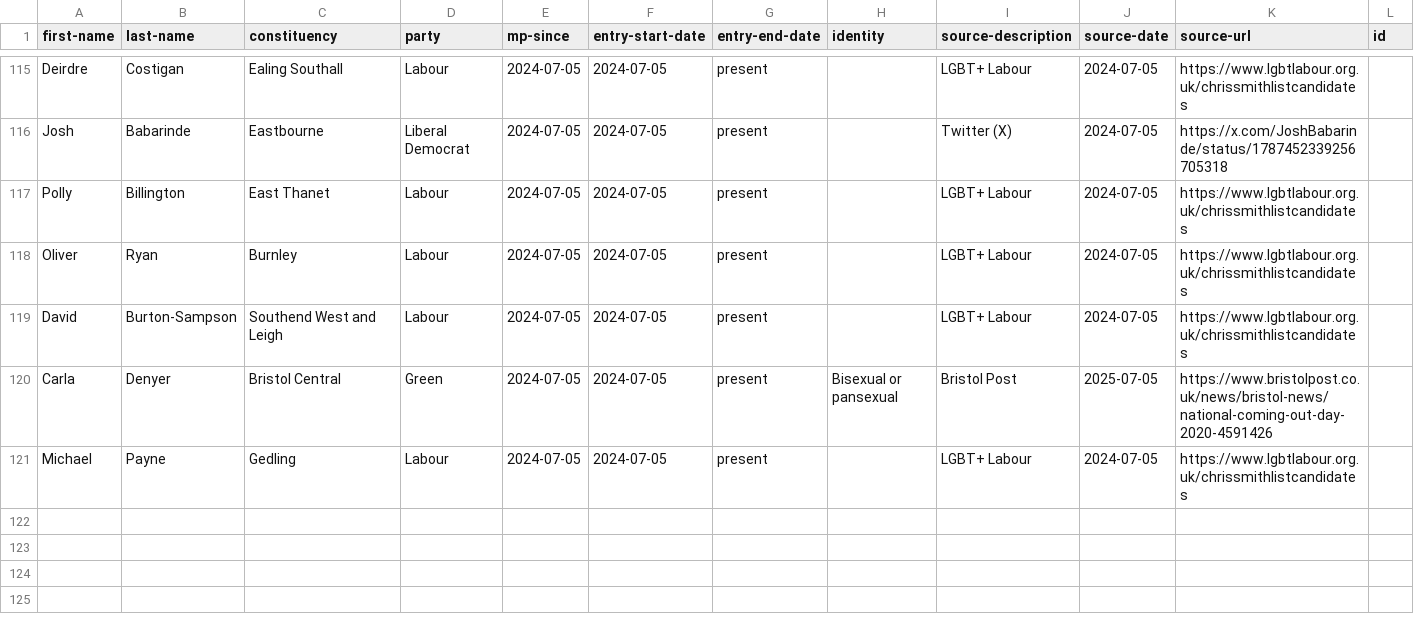
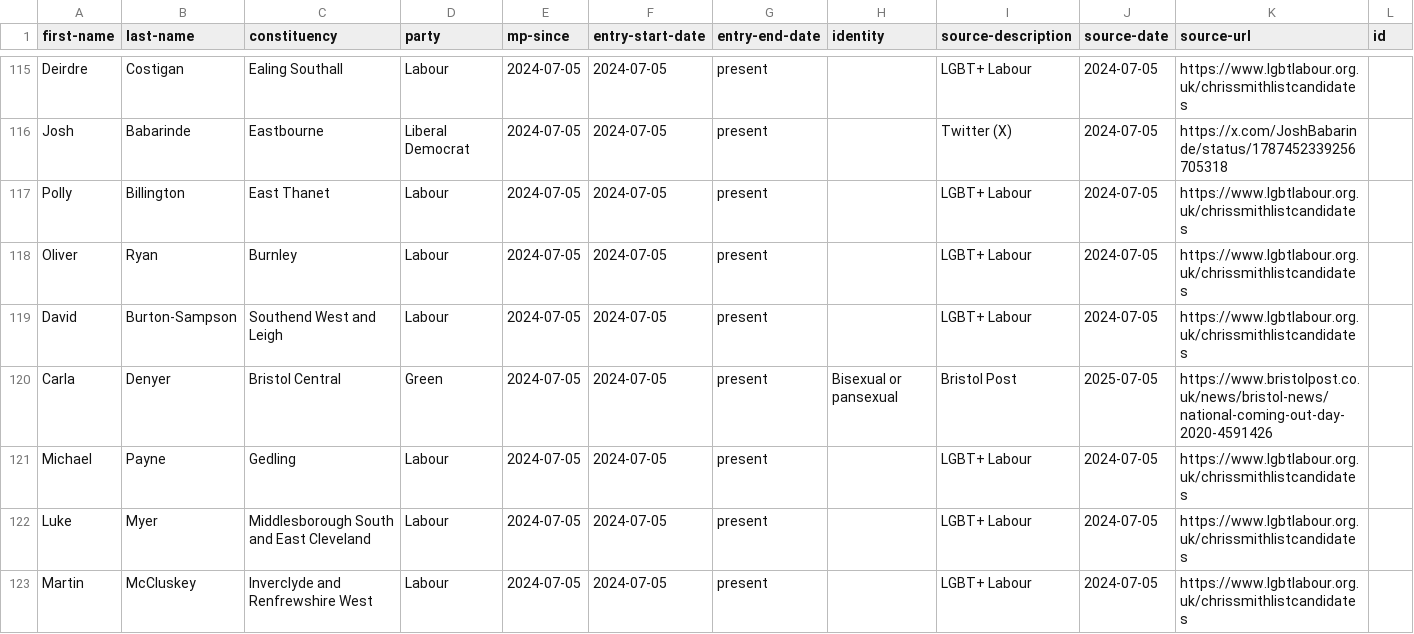
Before and after one commit to johnpeart/lgbt-mp, a CSV file: _data/members.csv, drawn as a sheet; only a part is shown, gaps mark what is left out; rows hold the shown columns only; the diff names each change by its address in the sheet, - before the commit and + after, or states it on an @@ line.

Commit message:
Update members.csv

```diff
--- a/_data/members.csv
+++ b/_data/members.csv
+row 122: Luke | Myer | Middlesborough South and East Cleveland | Labour | 2024-07-05 | 2024-07-05 | present |  | LGBT+ Labour | 2024-07-05 | https://www.lgbtlabour.org.uk/chrissmithlistcandidates
+row 123: Martin | McCluskey | Inverclyde and Renfrewshire West | Labour | 2024-07-05 | 2024-07-05 | present |  | LGBT+ Labour | 2024-07-05 | https://www.lgbtlabour.org.uk/chrissmithlistcandidates
```
